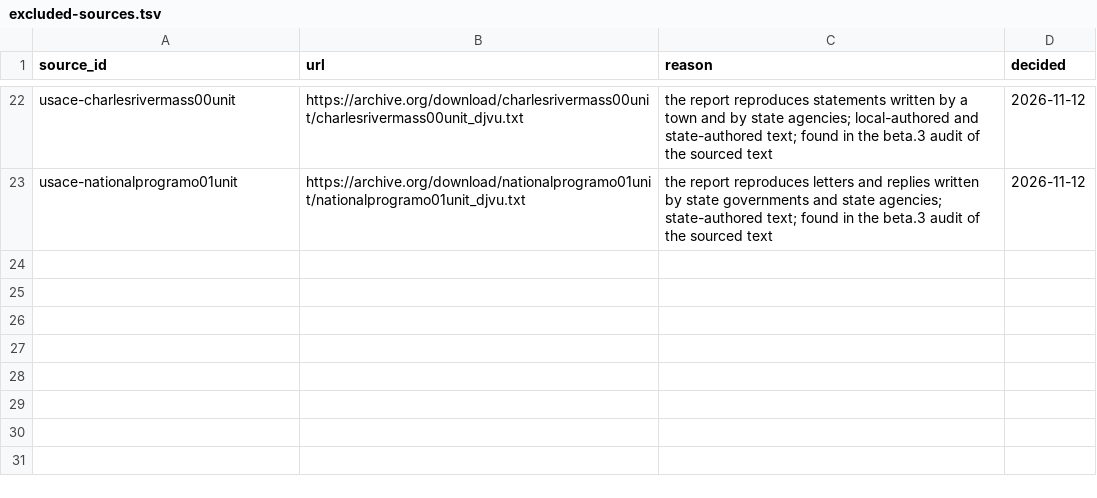
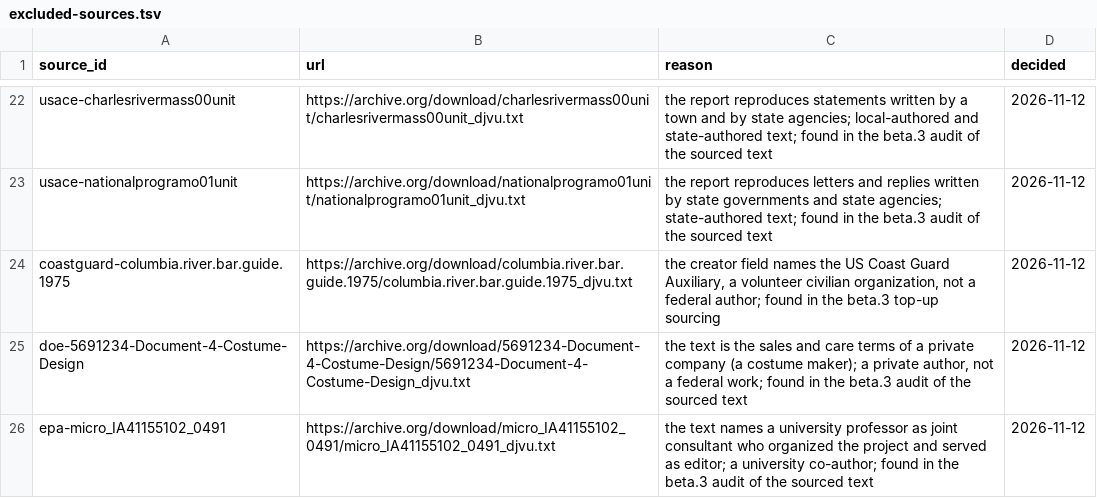
Before and after one commit to demaconsulting/PartOfSpeech, a TSV file: data/eval/shapes-dev/excluded-sources.tsv, drawn as a sheet; only a part is shown, gaps mark what is left out.

```diff
--- a/data/eval/shapes-dev/excluded-sources.tsv
+++ b/data/eval/shapes-dev/excluded-sources.tsv
@@ -23 +23,4 @@ usace-charlesrivermass00unit	https://archive.org/download/charlesrivermass00unit
 usace-nationalprogramo01unit	https://archive.org/download/nationalprogramo01unit/nationalprogramo01unit_djvu.txt	the report reproduces letters and replies written by state governments and state agencies; state-authored text; found in the beta.3 audit of the sourced text	2026-11-12
+coastguard-columbia.river.bar.guide.1975	https://archive.org/download/columbia.river.bar.guide.1975/columbia.river.bar.guide.1975_djvu.txt	the creator field names the US Coast Guard Auxiliary, a volunteer civilian organization, not a federal author; found in the beta.3 top-up sourcing	2026-11-12
+doe-5691234-Document-4-Costume-Design	https://archive.org/download/5691234-Document-4-Costume-Design/5691234-Document-4-Costume-Design_djvu.txt	the text is the sales and care terms of a private company (a costume maker); a private author, not a federal work; found in the beta.3 audit of the sourced text	2026-11-12
+epa-micro_IA41155102_0491	https://archive.org/download/micro_IA41155102_0491/micro_IA41155102_0491_djvu.txt	the text names a university professor as joint consultant who organized the project and served as editor; a university co-author; found in the beta.3 audit of the sourced text	2026-11-12
```
Also changed, not shown: data/MANIFEST.tsv, 4 other files.
